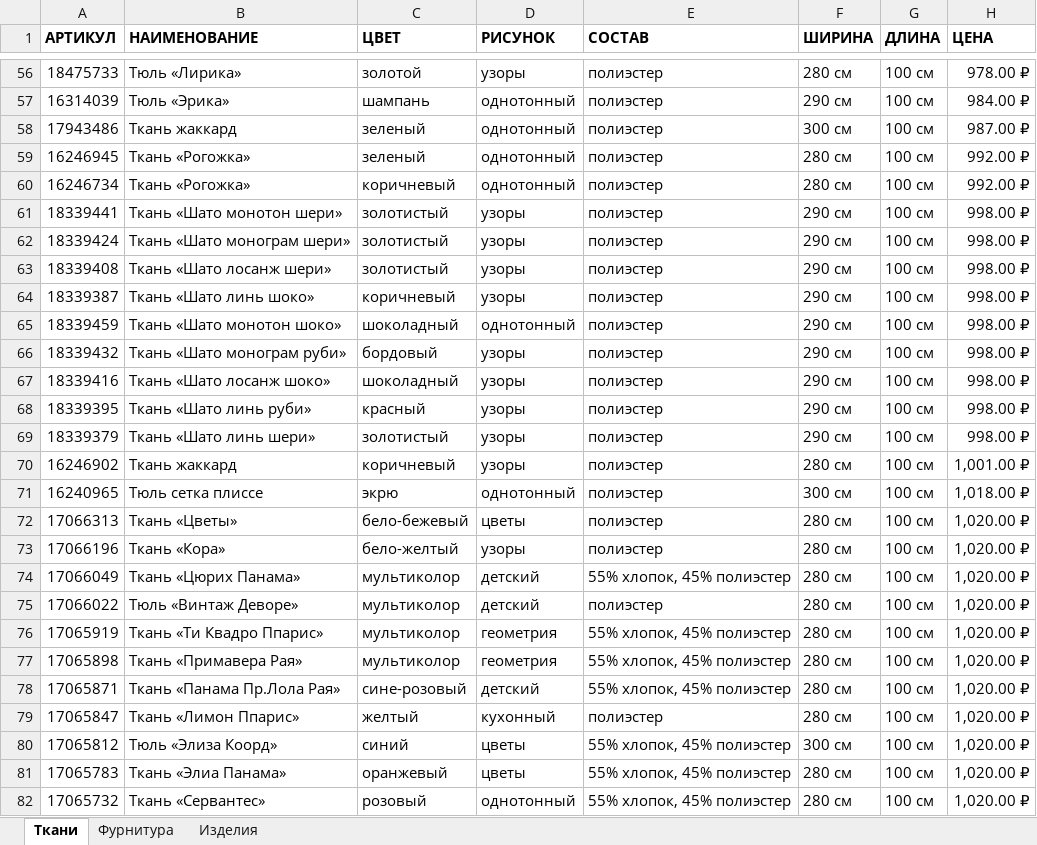
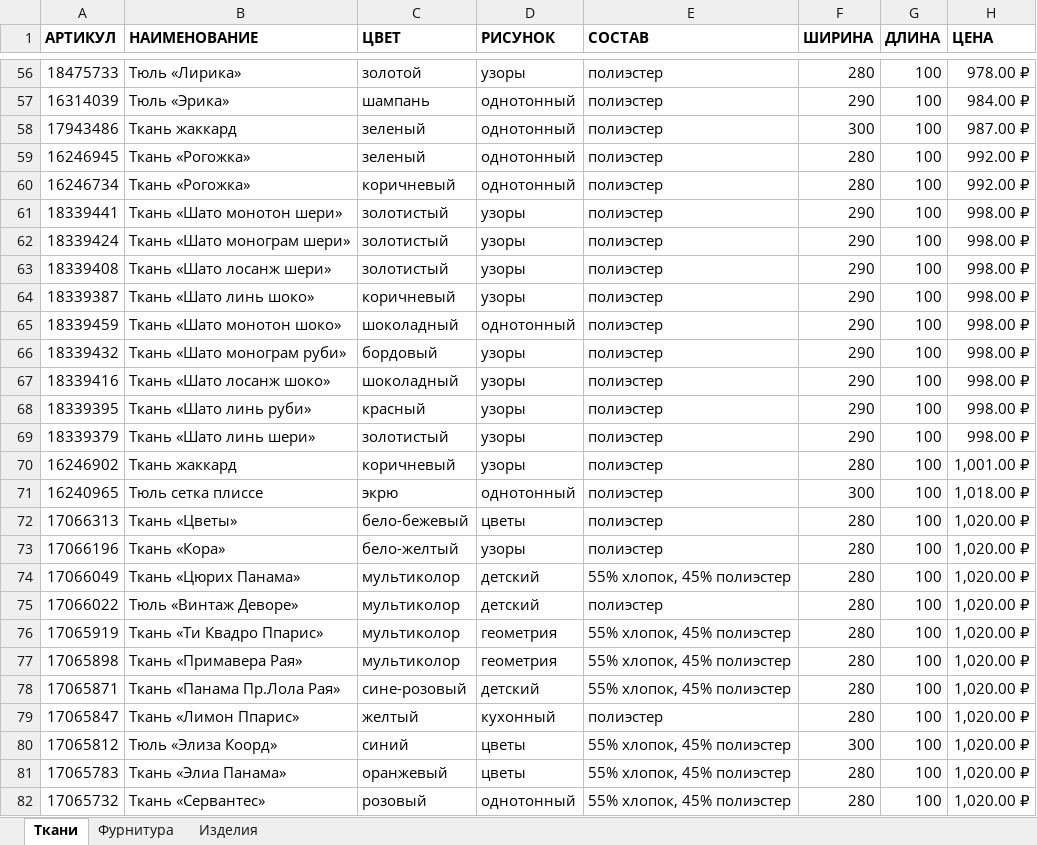
Before and after one commit to 01000010/utro_wpf, an Excel workbook: utro_wpf/DB_Data/nomenklatura.xlsx, sheet Ткани, drawn as a sheet; only a part is shown, gaps mark what is left out; values as stored, in another font and other column widths than the file's, no borders; the diff covers the shown part only; the diff names each change by its address in the sheet, - before the commit and + after, or states it on an @@ line.

```diff
--- a/utro_wpf/DB_Data/nomenklatura.xlsx (sheet Ткани)
+++ b/utro_wpf/DB_Data/nomenklatura.xlsx (sheet Ткани)
-F56 (ШИРИНА): 280 см
+F56 (ШИРИНА): 280
-G56:G82 (ДЛИНА): 100 см
+G56:G82 (ДЛИНА): 100
-F57 (ШИРИНА): 290 см
+F57 (ШИРИНА): 290
-F58 (ШИРИНА): 300 см
+F58 (ШИРИНА): 300
-F59:F60 (ШИРИНА): 280 см
+F59:F60 (ШИРИНА): 280
-F61:F69 (ШИРИНА): 290 см
+F61:F69 (ШИРИНА): 290
-F70 (ШИРИНА): 280 см
+F70 (ШИРИНА): 280
-F71 (ШИРИНА): 300 см
+F71 (ШИРИНА): 300
-F72:F79 (ШИРИНА): 280 см
+F72:F79 (ШИРИНА): 280
-F80 (ШИРИНА): 300 см
+F80 (ШИРИНА): 300
-F81:F82 (ШИРИНА): 280 см
+F81:F82 (ШИРИНА): 280
```
Also changed, not shown: 748 edited cells elsewhere in this sheet, sheet Фурнитура, sheet Изделия, 10 other files.
